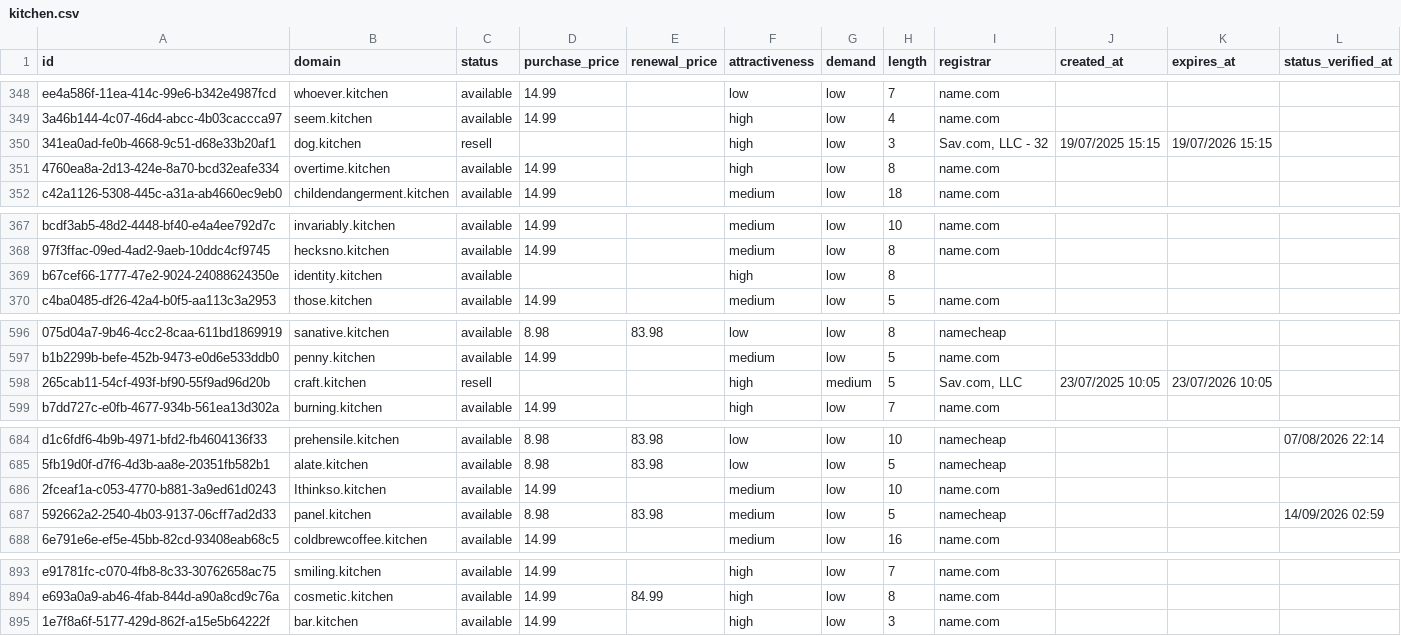
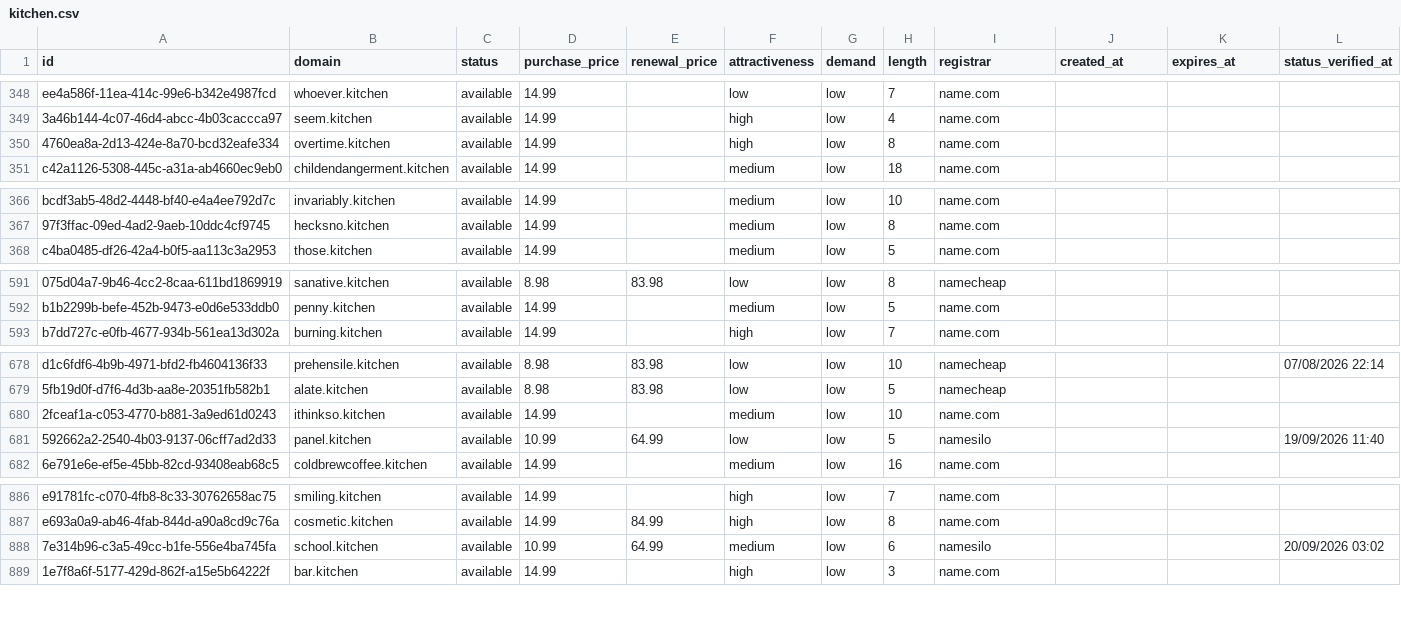
Before and after one commit to UniqueDomains/kitchen-oneword-domains, a CSV file: kitchen.csv, drawn as a sheet; only a part is shown, gaps mark what is left out; removed rows and columns are numbered as before the commit, all else as after; the diff covers the shown part only; the diff names each change by its address in the sheet, - before the commit and + after, or states it on an @@ line.

Commit message:
Domains update

```diff
--- a/kitchen.csv
+++ b/kitchen.csv
-row 350: 341ea0ad-fe0b-4668-9c51-d68e33b20af1 | dog.kitchen | resell |  |  | high | low | 3 | Sav.com, LLC - 32 | 19/07/2025 15:15 | 19/07/2026 15:15
-row 369: b67cef66-1777-47e2-9024-24088624350e | identity.kitchen | available |  |  | high | low | 8
-row 598: 265cab11-54cf-493f-bf90-55f9ad96d20b | craft.kitchen | resell |  |  | high | medium | 5 | Sav.com, LLC | 23/07/2025 10:05 | 23/07/2026 10:05
-B680 (domain): Ithinkso.kitchen
+B680 (domain): ithinkso.kitchen
-D681 (purchase_price): 8.98
+D681 (purchase_price): 10.99
-E681 (renewal_price): 83.98
+E681 (renewal_price): 64.99
-F681 (attractiveness): medium
+F681 (attractiveness): low
-I681 (registrar): namecheap
+I681 (registrar): namesilo
-L681 (status_verified_at): 14/09/2026 02:59
+L681 (status_verified_at): 19/09/2026 11:40
+row 888: 7e314b96-c3a5-49cc-b1fe-556e4ba745fa | school.kitchen | available | 10.99 | 64.99 | medium | low | 6 | namesilo |  |  | 20/09/2026 03:02
```
Also changed, not shown: 6 added rows, 4 removed rows and 77 edited cells elsewhere in this file, 4 other files.
